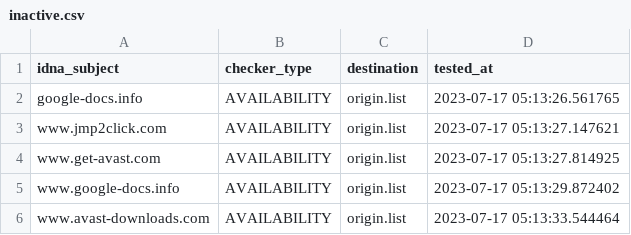
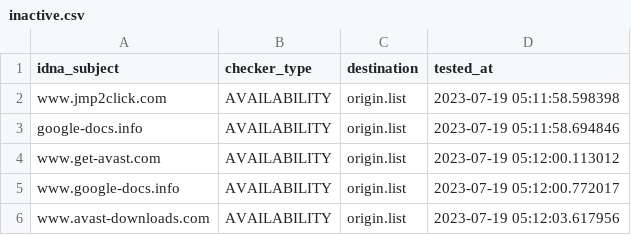
Before and after one commit to dead-hosts/add.Dead_git_FadeMind, a CSV file: .pyfunceble/inactive.csv, drawn as a sheet.

```diff
--- a/.pyfunceble/inactive.csv
+++ b/.pyfunceble/inactive.csv
@@ -1,6 +1,6 @@
 idna_subject,checker_type,destination,tested_at
-google-docs.info,AVAILABILITY,origin.list,2023-07-17 05:13:26.561765
-www.jmp2click.com,AVAILABILITY,origin.list,2023-07-17 05:13:27.147621
-www.get-avast.com,AVAILABILITY,origin.list,2023-07-17 05:13:27.814925
-www.google-docs.info,AVAILABILITY,origin.list,2023-07-17 05:13:29.872402
-www.avast-downloads.com,AVAILABILITY,origin.list,2023-07-17 05:13:33.544464
+www.jmp2click.com,AVAILABILITY,origin.list,2023-07-19 05:11:58.598398
+google-docs.info,AVAILABILITY,origin.list,2023-07-19 05:11:58.694846
+www.get-avast.com,AVAILABILITY,origin.list,2023-07-19 05:12:00.113012
+www.google-docs.info,AVAILABILITY,origin.list,2023-07-19 05:12:00.772017
+www.avast-downloads.com,AVAILABILITY,origin.list,2023-07-19 05:12:03.617956
```
Also changed, not shown: 8 other files.
